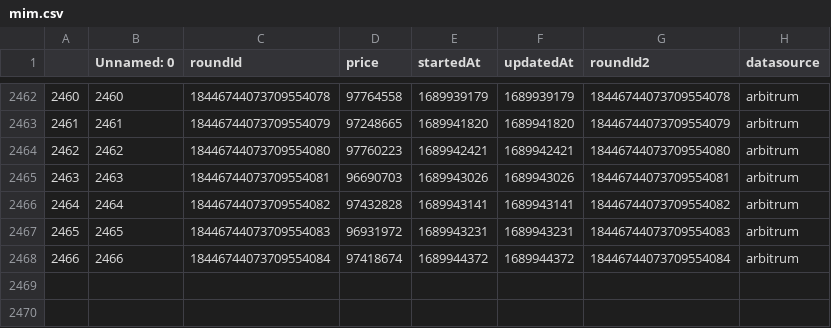
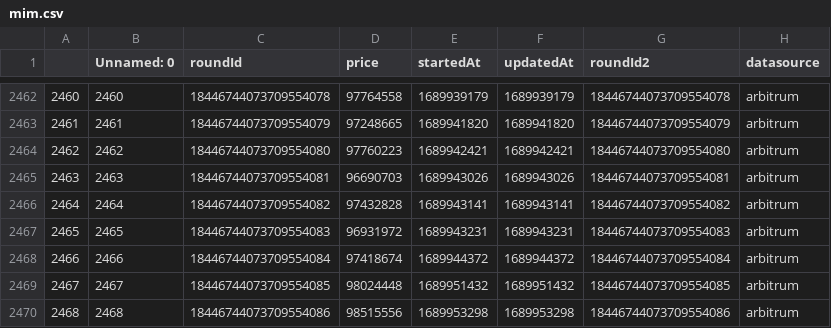
Before and after one commit to y2knot/oracle-fe, a CSV file: data/mim.csv, drawn as a sheet; only a part is shown, gaps mark what is left out.

```diff
--- a/data/mim.csv
+++ b/data/mim.csv
@@ -2468 +2468,3 @@
 2466,2466,18446744073709554084,97418674,1689944372,1689944372,18446744073709554084,arbitrum
+2467,2467,18446744073709554085,98024448,1689951432,1689951432,18446744073709554085,arbitrum
+2468,2468,18446744073709554086,98515556,1689953298,1689953298,18446744073709554086,arbitrum
```
Also changed, not shown: data/usdd.csv.
